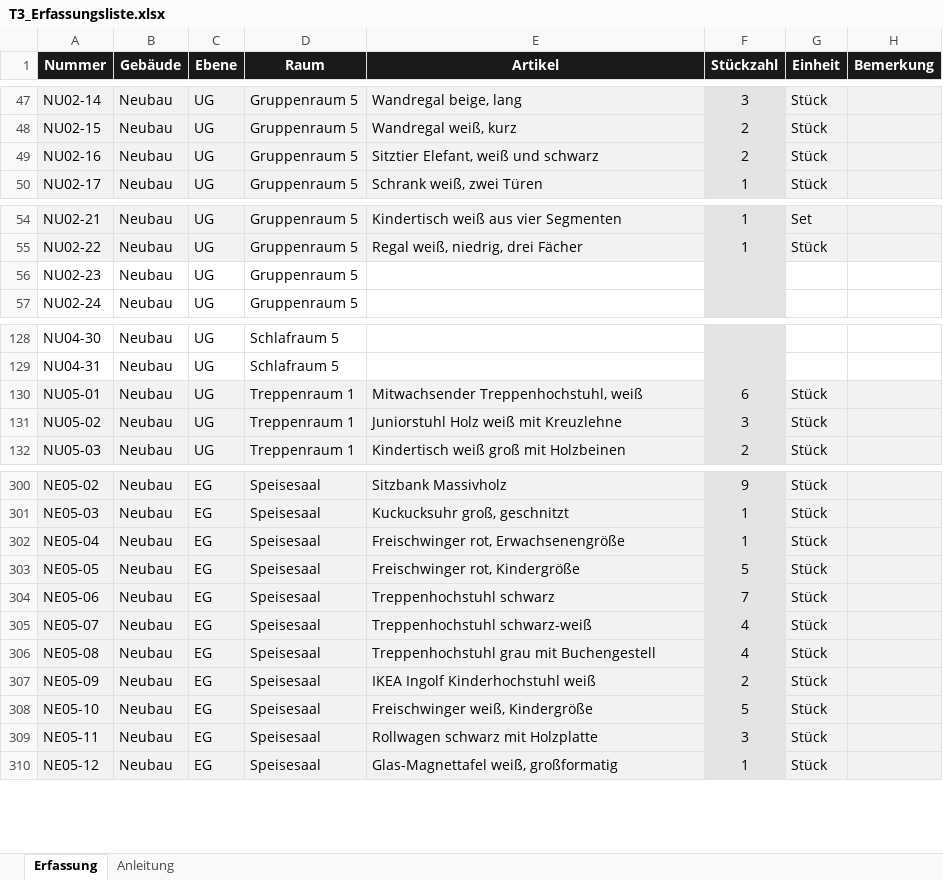
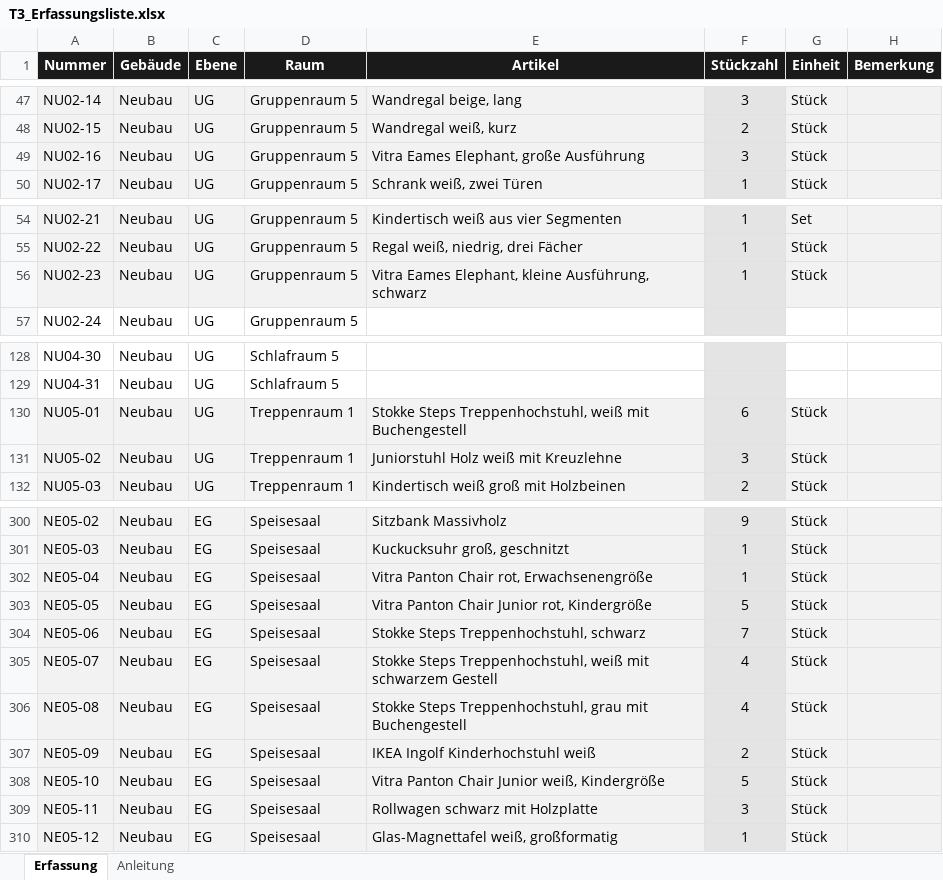
Before and after one commit to jenny9876781/Ablage-, an Excel workbook: ausgabe/T3_Erfassungsliste.xlsx, sheet Erfassung, drawn as a sheet; only a part is shown, gaps mark what is left out; values as stored, in another font and other column widths than the file's, no borders; the diff names each change by its address in the sheet, - before the commit and + after, or states it on an @@ line.

```diff
--- a/ausgabe/T3_Erfassungsliste.xlsx (sheet Erfassung)
+++ b/ausgabe/T3_Erfassungsliste.xlsx (sheet Erfassung)
-E49 (Artikel): Sitztier Elefant, weiß und schwarz
+E49 (Artikel): Vitra Eames Elephant, große Ausführung
-F49 (Stückzahl): 2
+F49 (Stückzahl): 3
-A56:E56 fill: none
+A56:E56 fill: #F2F2F2
-E56 (Artikel): (empty)
+E56 (Artikel): Vitra Eames Elephant, kleine Ausführung, schwarz
-F56 (Stückzahl): (empty)
+F56 (Stückzahl): 1
-G56 (Einheit): (empty)
+G56 (Einheit): Stück
-G56:H56 fill: none
+G56:H56 fill: #F2F2F2
-E130 (Artikel): Mitwachsender Treppenhochstuhl, weiß
+E130 (Artikel): Stokke Steps Treppenhochstuhl, weiß mit Buchengestell
-E302 (Artikel): Freischwinger rot, Erwachsenengröße
+E302 (Artikel): Vitra Panton Chair rot, Erwachsenengröße
-E303 (Artikel): Freischwinger rot, Kindergröße
+E303 (Artikel): Vitra Panton Chair Junior rot, Kindergröße
-E304 (Artikel): Treppenhochstuhl schwarz
+E304 (Artikel): Stokke Steps Treppenhochstuhl, schwarz
-E305 (Artikel): Treppenhochstuhl schwarz-weiß
+E305 (Artikel): Stokke Steps Treppenhochstuhl, weiß mit schwarzem Gestell
-E306 (Artikel): Treppenhochstuhl grau mit…
+E306 (Artikel): Stokke Steps Treppenhochstuhl, grau mit…
-E308 (Artikel): Freischwinger weiß, Kindergröße
+E308 (Artikel): Vitra Panton Chair Junior weiß, Kindergröße
```
Also changed, not shown: ausgabe/01_Artikelstamm_kikripp.xlsx, 11 other files.
